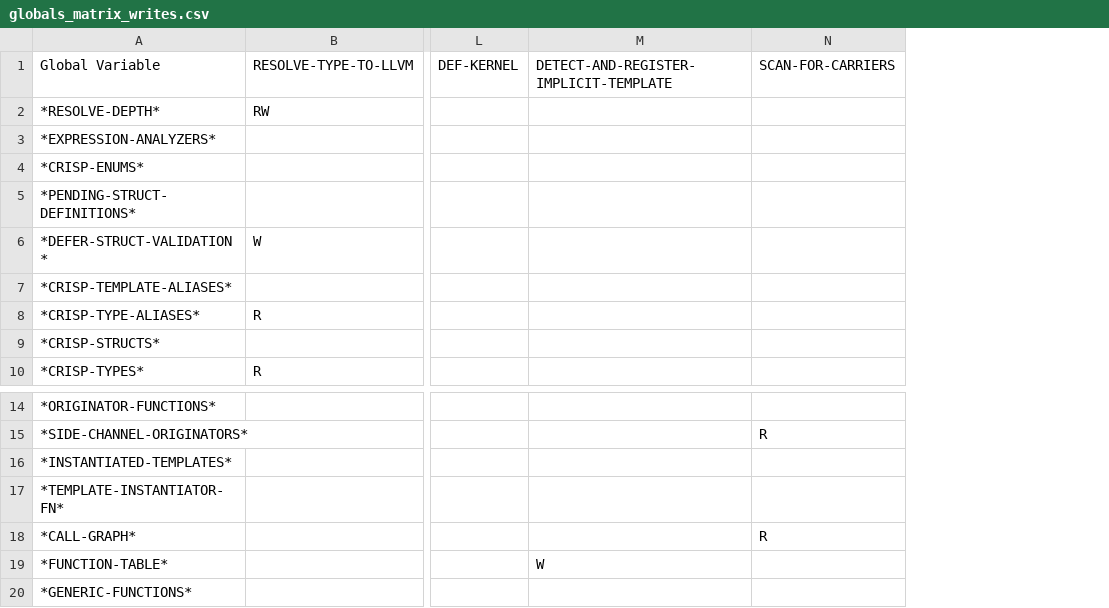
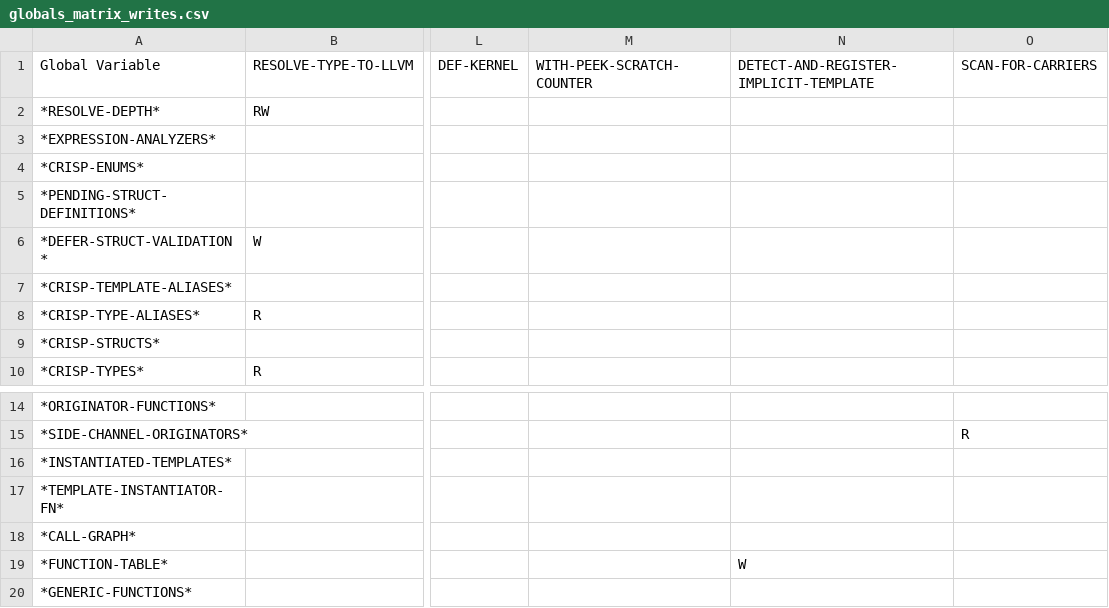
Before and after one commit to cperkinscperkins/crisp, a CSV file: docs/globals_matrix_writes.csv, drawn as a sheet; only a part is shown, gaps mark what is left out; addresses are those after the commit; the diff names each change by its address in the sheet, - before the commit and + after, or states it on an @@ line.

```diff
--- a/docs/globals_matrix_writes.csv
+++ b/docs/globals_matrix_writes.csv
+column M, row 1: WITH-PEEK-SCRATCH-COUNTER
-O18: R
+O18: (empty)
```
Also changed, not shown: docs/globals_matrix.csv, 5 other files.
